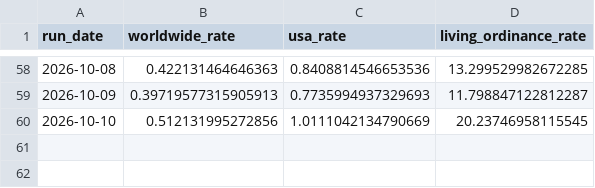
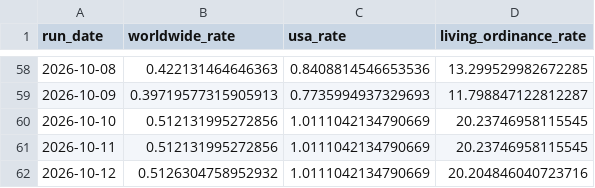
Before and after one commit to templestats/church-stats, a CSV file: temple_attendance_output/historical_summary.csv, drawn as a sheet; only a part is shown, gaps mark what is left out.

```diff
--- a/temple_attendance_output/historical_summary.csv
+++ b/temple_attendance_output/historical_summary.csv
@@ -60 +60,3 @@ run_date,worldwide_rate,usa_rate,living_ordinance_rate
 2026-10-10,0.512131995272856,1.0111042134790669,20.23746958115545
+2026-10-11,0.512131995272856,1.0111042134790669,20.23746958115545
+2026-10-12,0.5126304758952932,1.0111042134790669,20.204846040723716
```
Also changed, not shown: temple_attendance_output/datawrapper_countries.csv, temple_attendance_output/datawrapper_us.csv, 3 other files.
